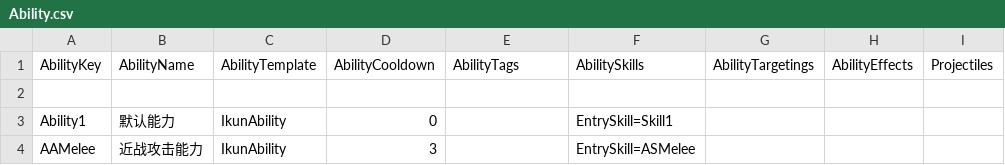
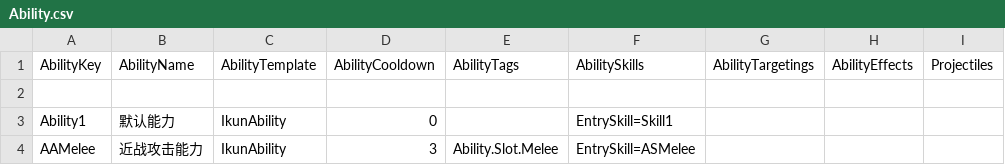
Before and after one commit to unphics/ikun, a CSV file: Config/Ability/Ability/Ability.csv, drawn as a sheet.

```diff
--- a/Config/Ability/Ability/Ability.csv
+++ b/Config/Ability/Ability/Ability.csv
@@ -3,2 +3,2 @@ AbilityKey|AbilityName|AbilityTemplate|AbilityCooldown|AbilityTags|AbilitySkills
 Ability1|默认能力|IkunAbility|0||EntrySkill=Skill1||||
-AAMelee|近战攻击能力|IkunAbility|3||EntrySkill=ASMelee||||
+AAMelee|近战攻击能力|IkunAbility|3|Ability.Slot.Melee|EntrySkill=ASMelee||||
```
Also changed, not shown: Config/Role/Role.csv, 6 other files.
